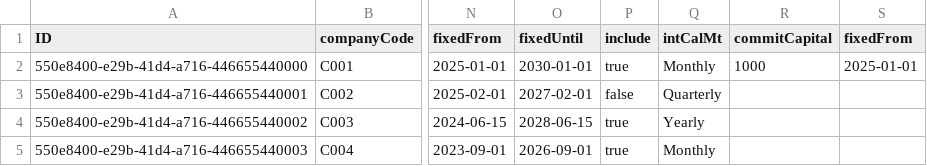
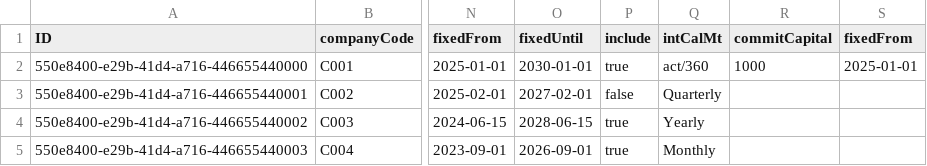
Before and after one commit to dhan17p/cashflowsimulation, a CSV file: db/data1/cfs-contractNew.csv, drawn as a sheet; only a part is shown, gaps mark what is left out; the diff names each change by its address in the sheet, - before the commit and + after, or states it on an @@ line.

```diff
--- a/db/data1/cfs-contractNew.csv
+++ b/db/data1/cfs-contractNew.csv
-Q2 (intCalMt): Monthly
+Q2 (intCalMt): act/360
```
Also changed, not shown: 40 other files.
